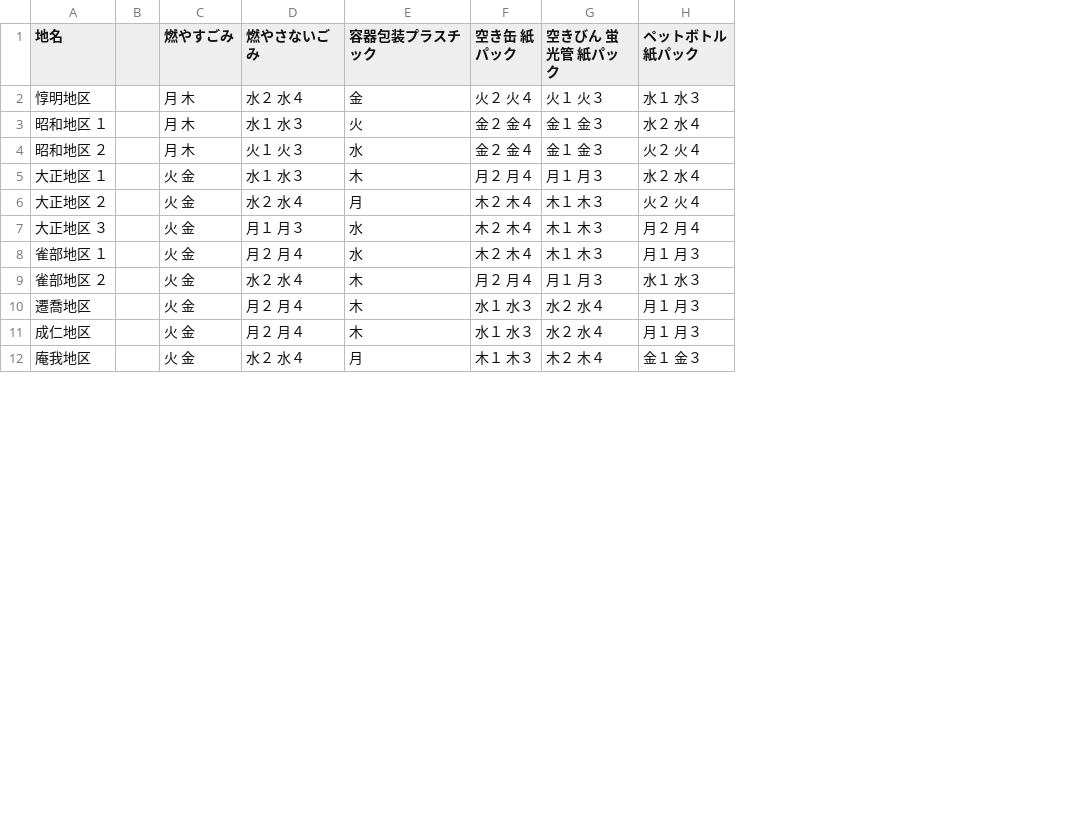
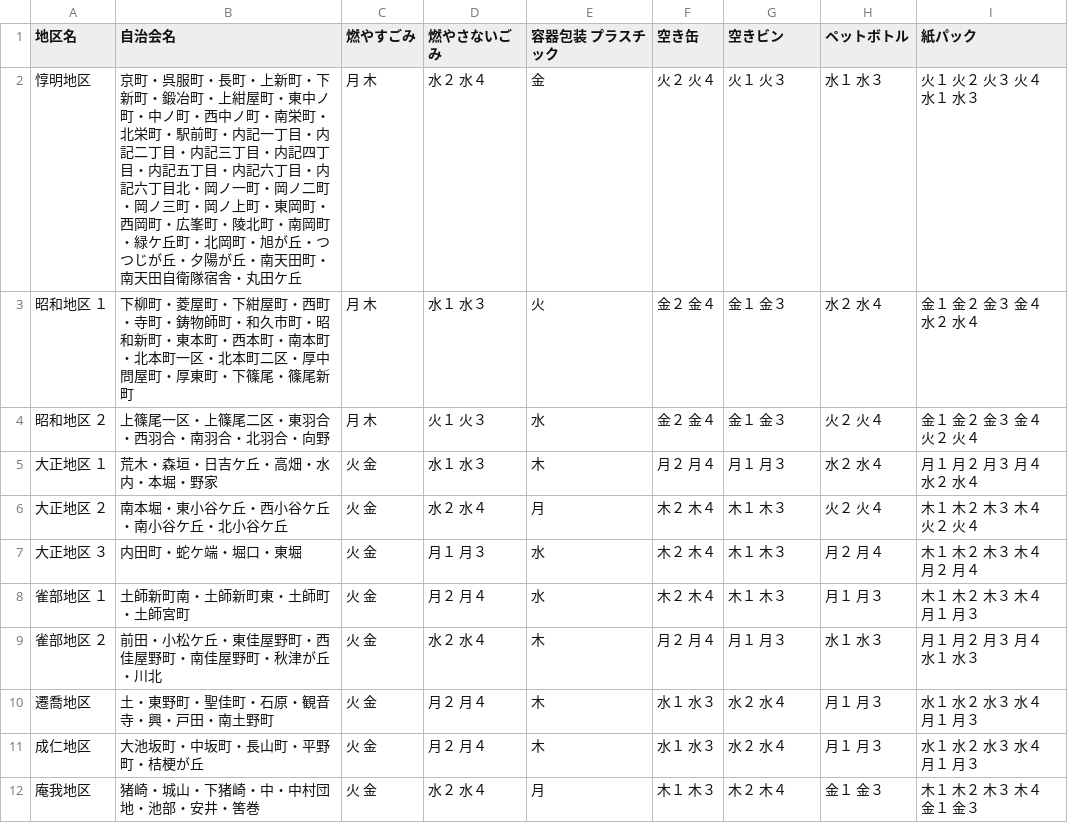
Before and after one commit to CodeForFukuchiyama/fukuchiyama.5374, a CSV file: data/area_days.csv, drawn as a sheet; only a part is shown; removed rows and columns are numbered as before the commit, all else as after; the diff names each change by its address in the sheet, - before the commit and + after, or states it on an @@ line.

Commit message:
Add files via upload

```diff
--- a/data/area_days.csv
+++ b/data/area_days.csv
-column B, empty
+column B (自治会名), rows 2-12: 京町・呉服町・長町・上新町・下新町・鍛冶町・上紺屋町・東中ノ町・中ノ町・西中ノ町・南栄町・北栄町・駅前町・内記一丁目・内記二丁目・内記三丁目・内記四丁目・内記五丁目・内記六丁目・内記六丁目北・岡ノ一町・岡ノ二町・岡ノ三町・岡ノ上町・東岡町・西岡町・広峯町・陵北町・南岡町・緑ケ丘町・北岡町・旭が丘・つつじが丘・夕陽が丘・南天田町・南天田自衛隊宿舎・丸田ケ丘 | 下柳町・菱屋町・下紺屋町・西町・寺町・鋳物師町・和久市町・昭和新町・東本町・西本町・南本町・北本町一区・北本町二区・厚中問屋町・厚東町・下篠尾・篠尾新町 | 上篠尾一区・上篠尾二区・東羽合・西羽合・南羽合・北羽合・向野 | 荒木・森垣・日吉ケ丘・高畑・水内・本堀・野家 | 南本堀・東小谷ケ丘・西小谷ケ丘・南小谷ケ丘・北小谷ケ丘 | 内田町・蛇ケ端・堀口・東堀 | 土師新町南・土師新町東・土師町・土師宮町 | 前田・小松ケ丘・東佳屋野町・西佳屋野町・南佳屋野町・秋津が丘・川北 | 土・東野町・聖佳町・石原・観音寺・興・戸田・南土野町 | 大池坂町・中坂町・長山町・平野町・桔梗が丘 | 猪崎・城山・下猪崎・中・中村団地・池部・安井・筈巻
+column I (紙パック), rows 2-12: 火１ 火２ 火３ 火４ 水１ 水３ | 金１ 金２ 金３ 金４ 水２ 水４ | 金１ 金２ 金３ 金４ 火２ 火４ | 月１ 月２ 月３ 月４ 水２ 水４ | 木１ 木２ 木３ 木４ 火２ 火４ | 木１ 木２ 木３ 木４ 月２ 月４ | 木１ 木２ 木３ 木４ 月１ 月３ | 月１ 月２ 月３ 月４ 水１ 水３ | 水１ 水２ 水３ 水４ 月１ 月３ | 水１ 水２ 水３ 水４ 月１ 月３ | 木１ 木２ 木３ 木４ 金１ 金３
-A1: 地名
+A1: 地区名
-E1: 容器包装プラスチック
+E1: 容器包装 プラスチック
-F1: 空き缶 紙パック
+F1: 空き缶
-G1: 空きびん 蛍光管 紙パック
+G1: 空きビン
-H1: ペットボトル 紙パック
+H1: ペットボトル
```
